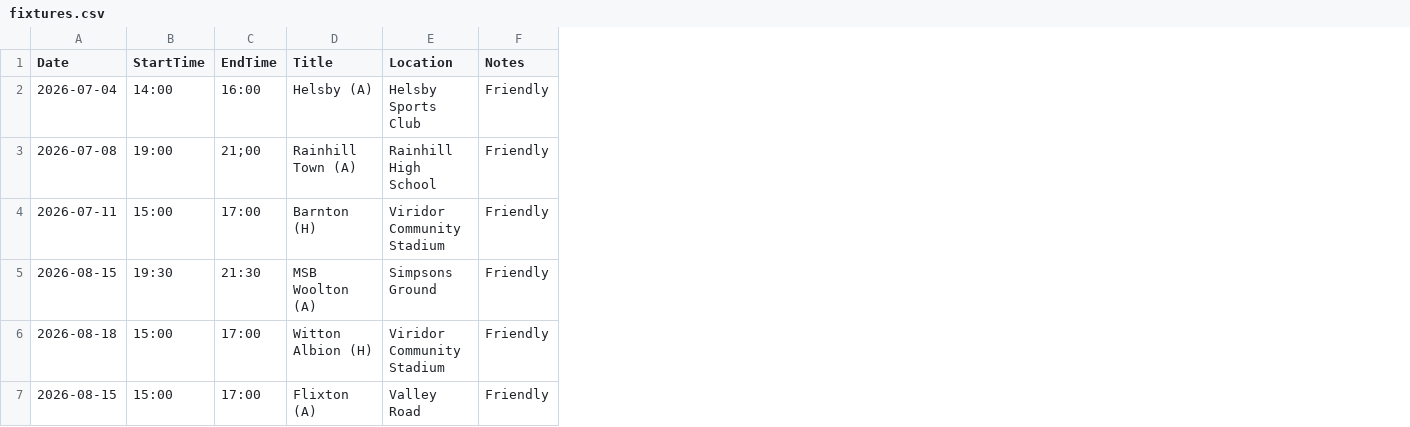
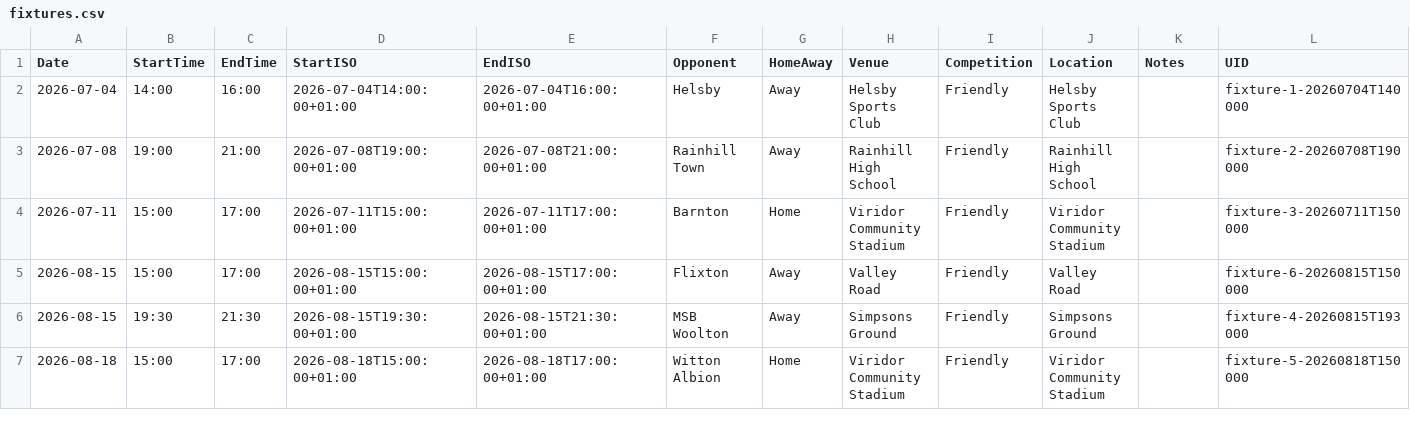
Before and after one commit to gbebbs/RuncornTownFixtures, a CSV file: fixtures.csv, drawn as a sheet; removed rows and columns are numbered as before the commit, all else as after; the diff names each change by its address in the sheet, - before the commit and + after, or states it on an @@ line.

Commit message:
Overwrite fixtures.csv with cleaned CSV (normalized times, ISO timestamps, UIDs)

```diff
--- a/fixtures.csv
+++ b/fixtures.csv
-column D (Title), rows 2-6: Helsby (A) | Rainhill Town (A) | Barnton (H) | MSB Woolton (A) | Witton Albion (H)
+column D (StartISO), rows 2-4: 2026-07-04T14:00:00+01:00 | 2026-07-08T19:00:00+01:00 | 2026-07-11T15:00:00+01:00; rows 6-7: 2026-08-15T19:30:00+01:00 | 2026-08-18T15:00:00+01:00
+column E (EndISO), rows 2-4: 2026-07-04T16:00:00+01:00 | 2026-07-08T21:00:00+01:00 | 2026-07-11T17:00:00+01:00; rows 6-7: 2026-08-15T21:30:00+01:00 | 2026-08-18T17:00:00+01:00
+column F (Opponent), rows 2-4: Helsby | Rainhill Town | Barnton; rows 6-7: MSB Woolton | Witton Albion
+column G (HomeAway), rows 2-4: Away | Away | Home; rows 6-7: Away | Home
+column H (Venue), rows 2-4: Helsby Sports Club | Rainhill High School | Viridor Community Stadium; rows 6-7: Simpsons Ground | Viridor Community Stadium
+column I (Competition), rows 2-4: all Friendly; rows 6-7: Friendly | Friendly
+column L (UID), rows 2-4: fixture-1-20260704T140000 | fixture-2-20260708T190000 | fixture-3-20260711T150000; rows 6-7: fixture-4-20260815T193000 | fixture-5-20260818T150000
-K2:K4 (Notes): Friendly
+K2:K4 (Notes): (empty)
-C3 (EndTime): 21;00
+C3 (EndTime): 21:00
+row 5: 2026-08-15 | 15:00 | 17:00 | 2026-08-15T15:00:00+01:00 | 2026-08-15T17:00:00+01:00 | Flixton | Away | Valley Road | Friendly | Valley Road |  | fixture-6-20260815T150000
-K6:K7 (Notes): Friendly
+K6:K7 (Notes): (empty)
-row 7: 2026-08-15 | 15:00 | 17:00 | Flixton (A) | Valley Road | Friendly
```
